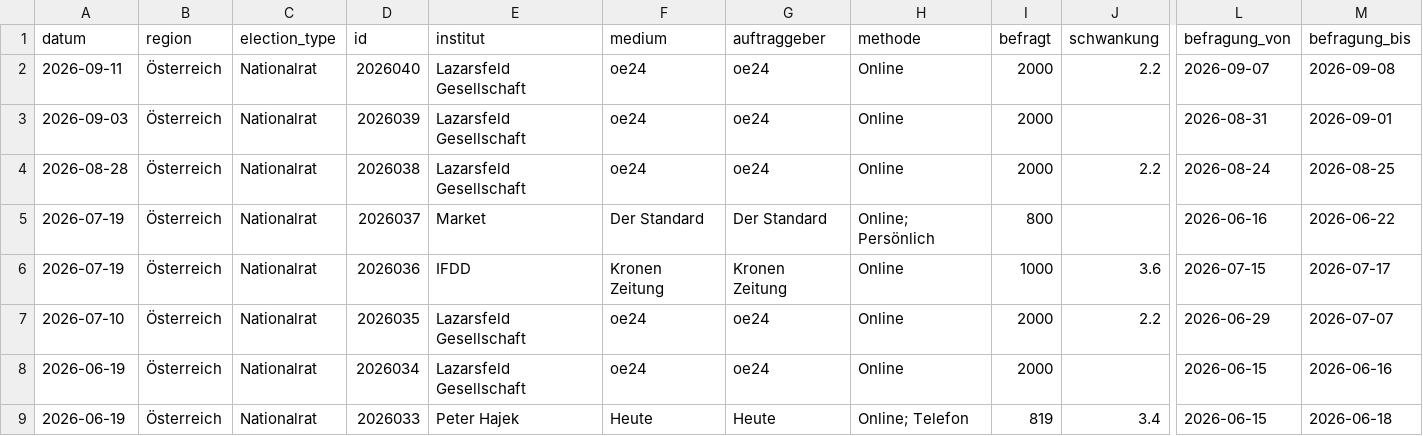
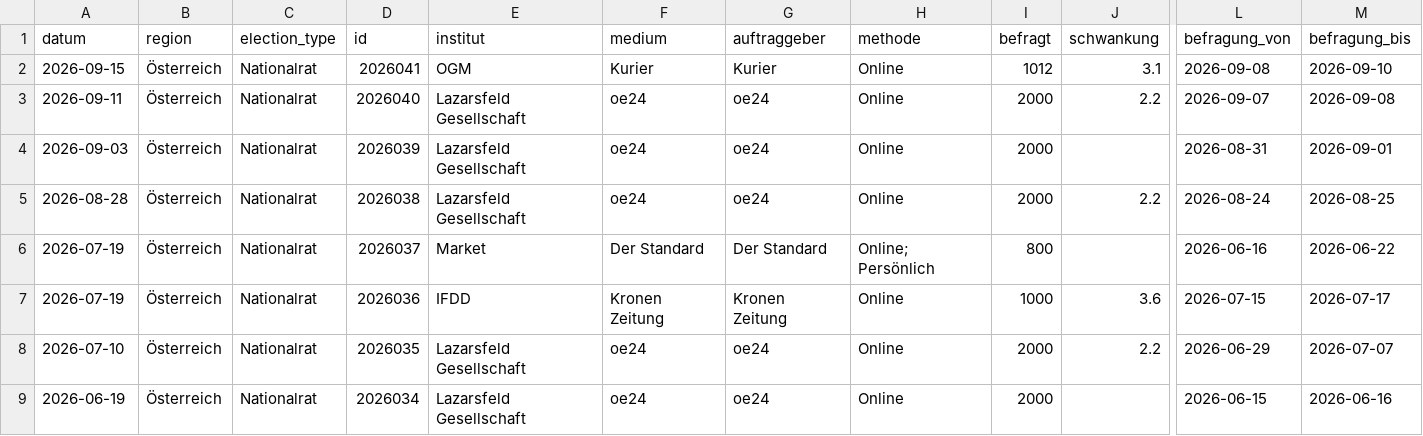
Before and after one commit to dstDatenjournalismus/2024-umfragentracker, a CSV file: output/data/sonntagsfrage/sonntagsfrage.csv, drawn as a sheet; only a part is shown, gaps mark what is left out; the shorter side is filled out with more unchanged rows; rows hold the shown columns only; the diff names each change by its address in the sheet, - before the commit and + after, or states it on an @@ line.

```diff
--- a/output/data/sonntagsfrage/sonntagsfrage.csv
+++ b/output/data/sonntagsfrage/sonntagsfrage.csv
+row 2: 2026-09-15 | Österreich | Nationalrat | 2026041 | OGM | Kurier | Kurier | Online | 1012 | 3.1 | 2026-09-08 | 2026-09-10
```
Also changed, not shown: 1 other file.
